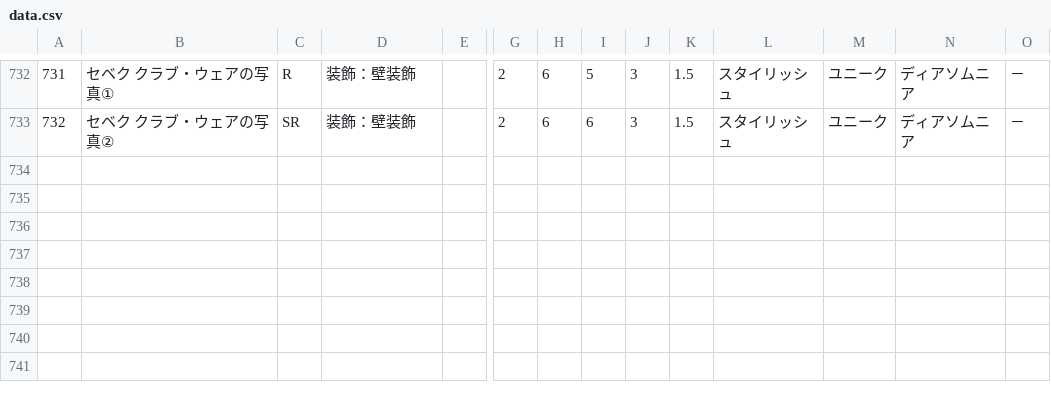
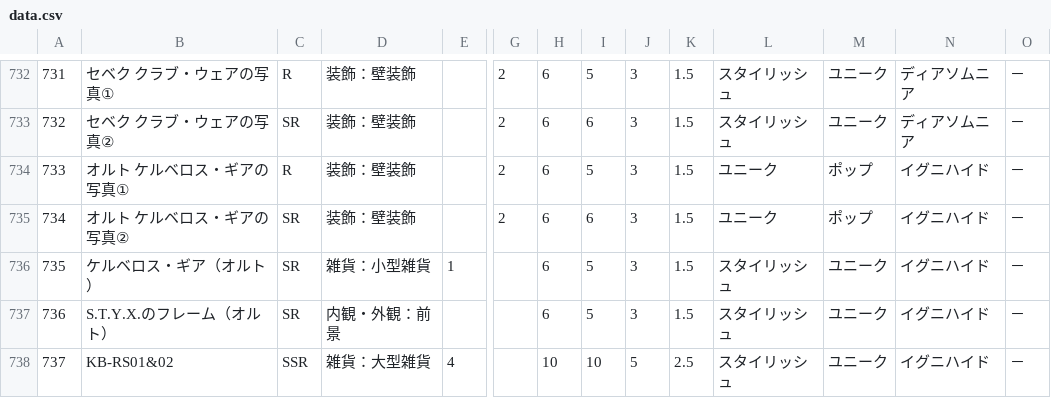
Before and after one commit to SZ7M8ci7/roomcalc, a CSV file: data.csv, drawn as a sheet; only a part is shown, gaps mark what is left out; rows hold the shown columns only; the diff names each change by its address in the sheet, - before the commit and + after, or states it on an @@ line.

```diff
--- a/data.csv
+++ b/data.csv
+row 734: 733 | オルト ケルベロス・ギアの写真① | R | 装飾：壁装飾 |  | 2 | 6 | 5 | 3 | 1.5 | ユニーク | ポップ | イグニハイド | －
+row 735: 734 | オルト ケルベロス・ギアの写真② | SR | 装飾：壁装飾 |  | 2 | 6 | 6 | 3 | 1.5 | ユニーク | ポップ | イグニハイド | －
+row 736: 735 | ケルベロス・ギア（オルト） | SR | 雑貨：小型雑貨 | 1 |  | 6 | 5 | 3 | 1.5 | スタイリッシュ | ユニーク | イグニハイド | －
+row 737: 736 | S.T.Y.X.のフレーム（オルト） | SR | 内観・外観：前景 |  |  | 6 | 5 | 3 | 1.5 | スタイリッシュ | ユニーク | イグニハイド | －
+row 738: 737 | KB-RS01&02 | SSR | 雑貨：大型雑貨 | 4 |  | 10 | 10 | 5 | 2.5 | スタイリッシュ | ユニーク | イグニハイド | －
```
